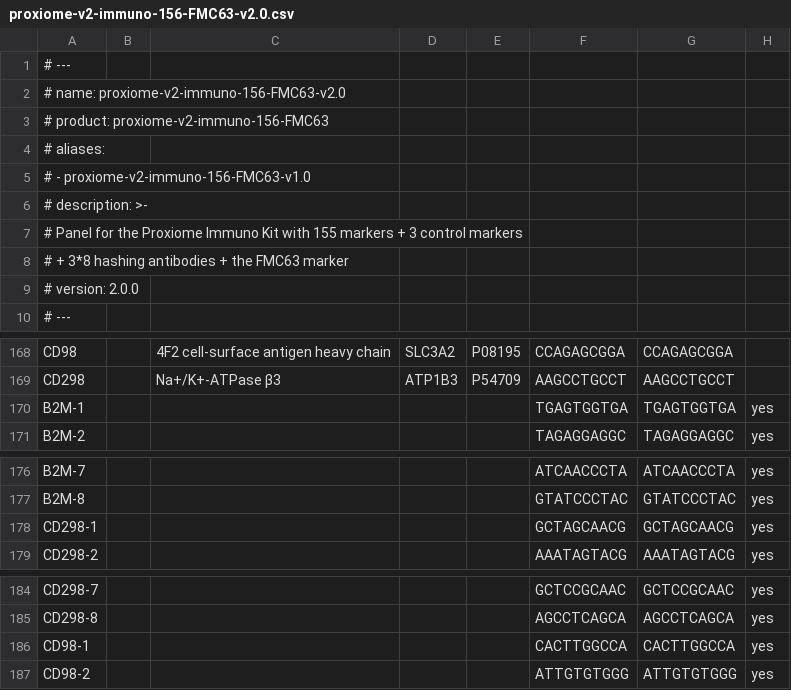
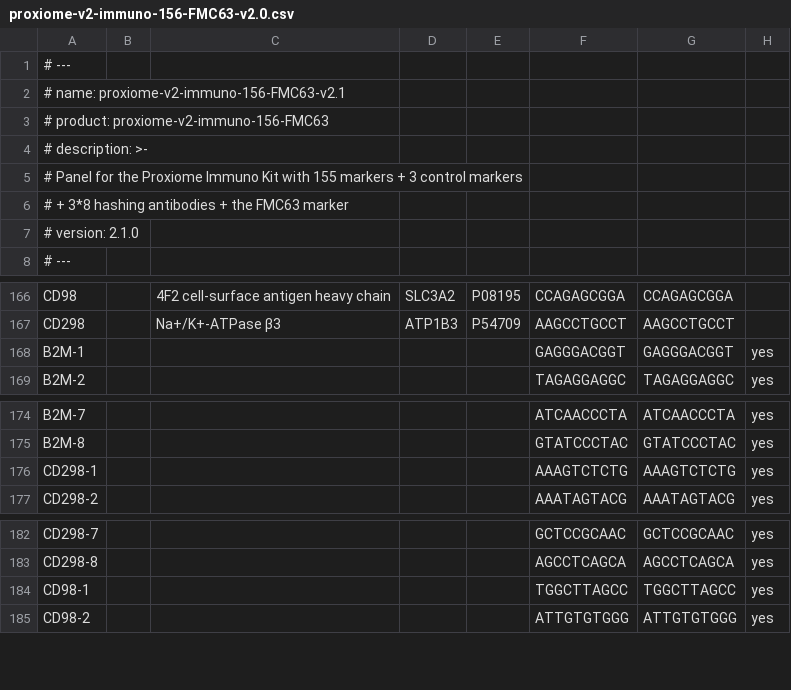
Before and after one commit to PixelgenTechnologies/pixelator, a CSV file: src/pixelator/pna/resources/panels/proxiome-v2-immuno-156-FMC63-v2.0.csv, drawn as a sheet; only a part is shown, gaps mark what is left out.

```diff
--- a/src/pixelator/pna/resources/panels/proxiome-v2-immuno-156-FMC63-v2.0.csv
+++ b/src/pixelator/pna/resources/panels/proxiome-v2-immuno-156-FMC63-v2.0.csv
@@ -1,6 +1,4 @@
 # ---
-# name: proxiome-v2-immuno-156-FMC63-v2.0
+# name: proxiome-v2-immuno-156-FMC63-v2.1
 # product: proxiome-v2-immuno-156-FMC63
-# aliases:
-#   - proxiome-v2-immuno-156-FMC63-v1.0
 # description: >-
@@ -8,3 +6,3 @@
 #     + 3*8 hashing antibodies + the FMC63 marker
-# version: 2.0.0
+# version: 2.1.0
 # ---
@@ -169,3 +167,3 @@ CD98,,4F2 cell-surface antigen heavy chain,SLC3A2,P08195,CCAGAGCGGA,CCAGAGCGGA
 CD298,,Na+/K+-ATPase β3,ATP1B3,P54709,AAGCCTGCCT,AAGCCTGCCT
-B2M-1,,,,,TGAGTGGTGA,TGAGTGGTGA,yes
+B2M-1,,,,,GAGGGACGGT,GAGGGACGGT,yes
 B2M-2,,,,,TAGAGGAGGC,TAGAGGAGGC,yes
@@ -177,3 +175,3 @@ B2M-7,,,,,ATCAACCCTA,ATCAACCCTA,yes
 B2M-8,,,,,GTATCCCTAC,GTATCCCTAC,yes
-CD298-1,,,,,GCTAGCAACG,GCTAGCAACG,yes
+CD298-1,,,,,AAAGTCTCTG,AAAGTCTCTG,yes
 CD298-2,,,,,AAATAGTACG,AAATAGTACG,yes
@@ -185,3 +183,3 @@ CD298-7,,,,,GCTCCGCAAC,GCTCCGCAAC,yes
 CD298-8,,,,,AGCCTCAGCA,AGCCTCAGCA,yes
-CD98-1,,,,,CACTTGGCCA,CACTTGGCCA,yes
+CD98-1,,,,,TGGCTTAGCC,TGGCTTAGCC,yes
 CD98-2,,,,,ATTGTGTGGG,ATTGTGTGGG,yes
```
Also changed, not shown: src/pixelator/pna/resources/panels/proxiome-v2-immuno-155-v2.0.csv, src/pixelator/pna/resources/panels/proxiome-v2-immuno-156-FLAG-v2.0.csv, 3 other files.
